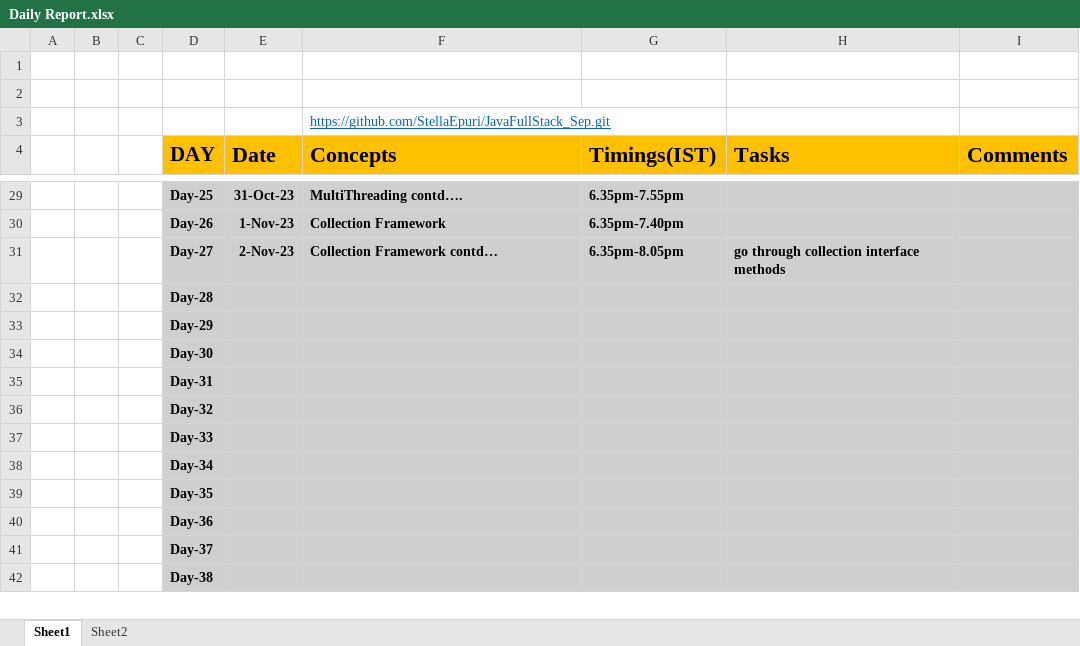
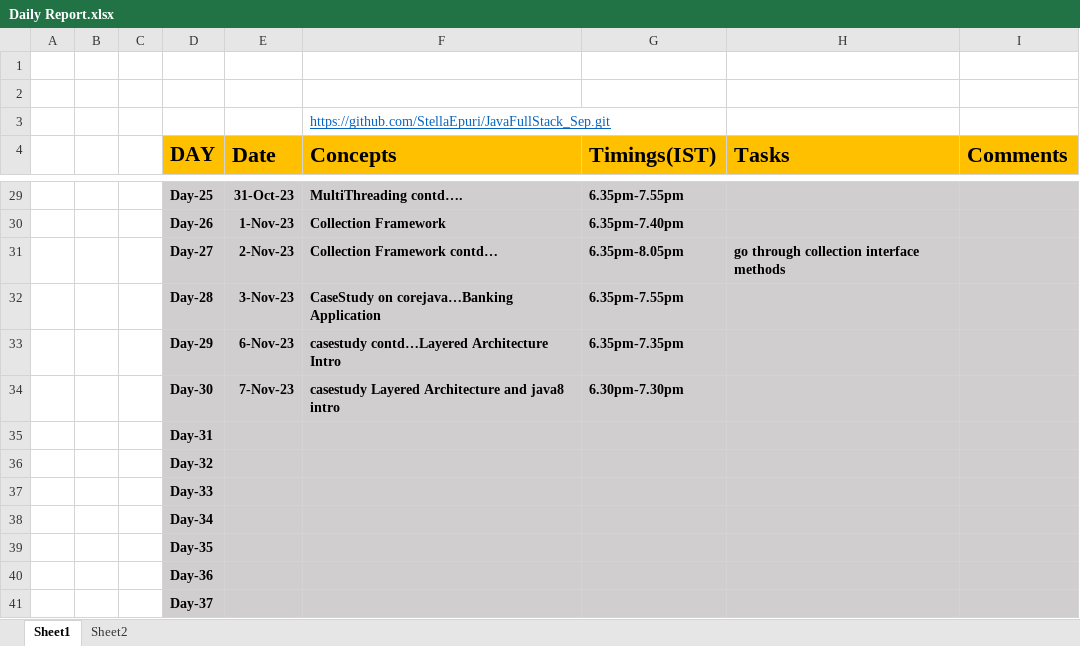
Before and after one commit to StellaEpuri/JavaFullStack_Sep, an Excel workbook: Daily Report.xlsx, sheet Sheet1, drawn as a sheet; only a part is shown, gaps mark what is left out; the shorter side is filled out with more unchanged rows; values as stored, in another font and other column widths than the file's, no borders; removed rows and columns are numbered as before the commit, all else as after; the diff names each change by its address in the sheet, - before the commit and + after, or states it on an @@ line.

```diff
--- a/Daily Report.xlsx (sheet Sheet1)
+++ b/Daily Report.xlsx (sheet Sheet1)
-row 32:  |  |  | Day-28
-row 33:  |  |  | Day-29
-row 34:  |  |  | Day-30
+row 32:  |  |  | Day-28 | 3-Nov-23 | CaseStudy on corejava…Banking Application | 6.35pm-7.55pm
+row 33:  |  |  | Day-29 | 6-Nov-23 | casestudy contd…Layered Architecture Intro | 6.35pm-7.35pm
+row 34:  |  |  | Day-30 | 7-Nov-23 | casestudy Layered Architecture and java8 intro | 6.30pm-7.30pm
```
Also changed, not shown: 1 other file.
